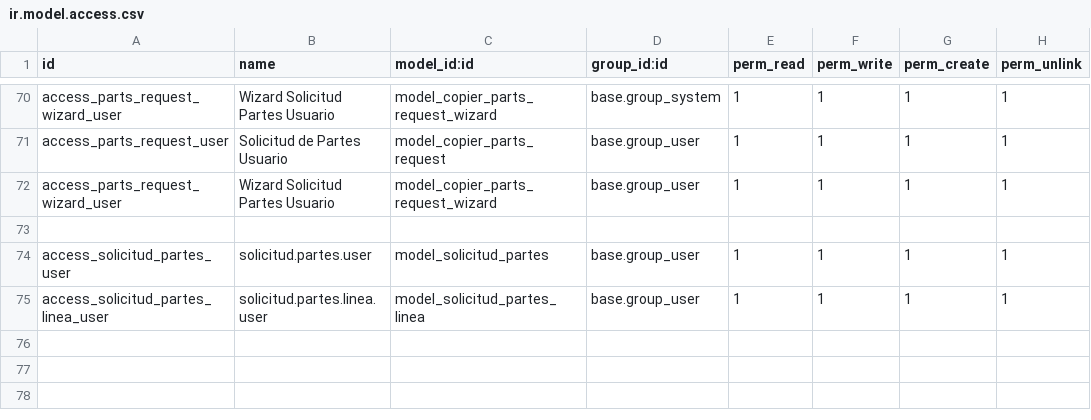
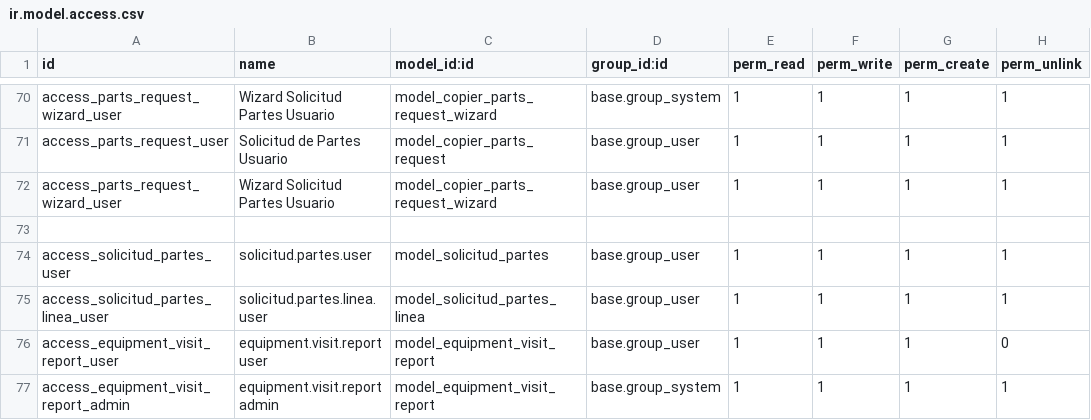
Before and after one commit to isidrovera/sat, a CSV file: security/ir.model.access.csv, drawn as a sheet; only a part is shown, gaps mark what is left out; the diff names each change by its address in the sheet, - before the commit and + after, or states it on an @@ line.

```diff
--- a/security/ir.model.access.csv
+++ b/security/ir.model.access.csv
+row 76: access_equipment_visit_report_user | equipment.visit.report user | model_equipment_visit_report | base.group_user | 1 | 1 | 1 | 0
+row 77: access_equipment_visit_report_admin | equipment.visit.report admin | model_equipment_visit_report | base.group_system | 1 | 1 | 1 | 1
```
Also changed, not shown: 2 other files.
